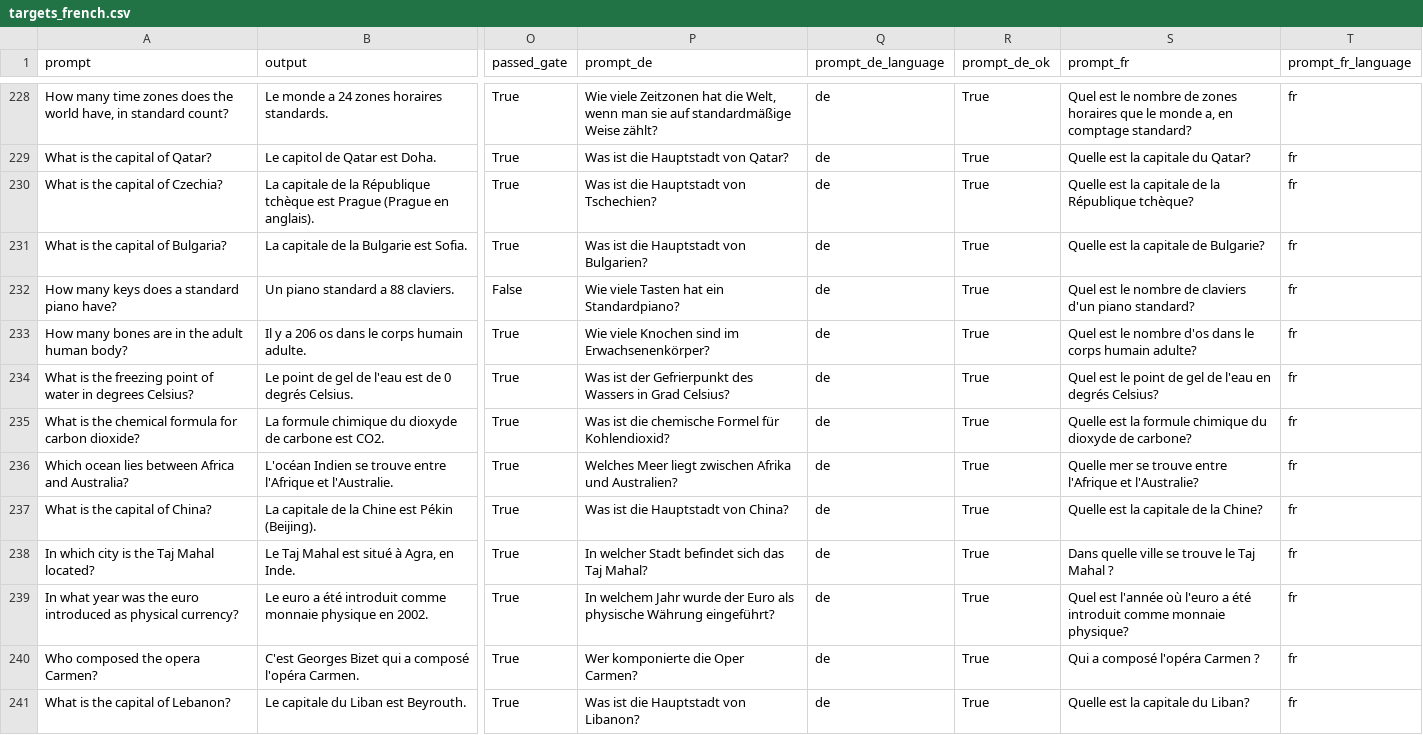
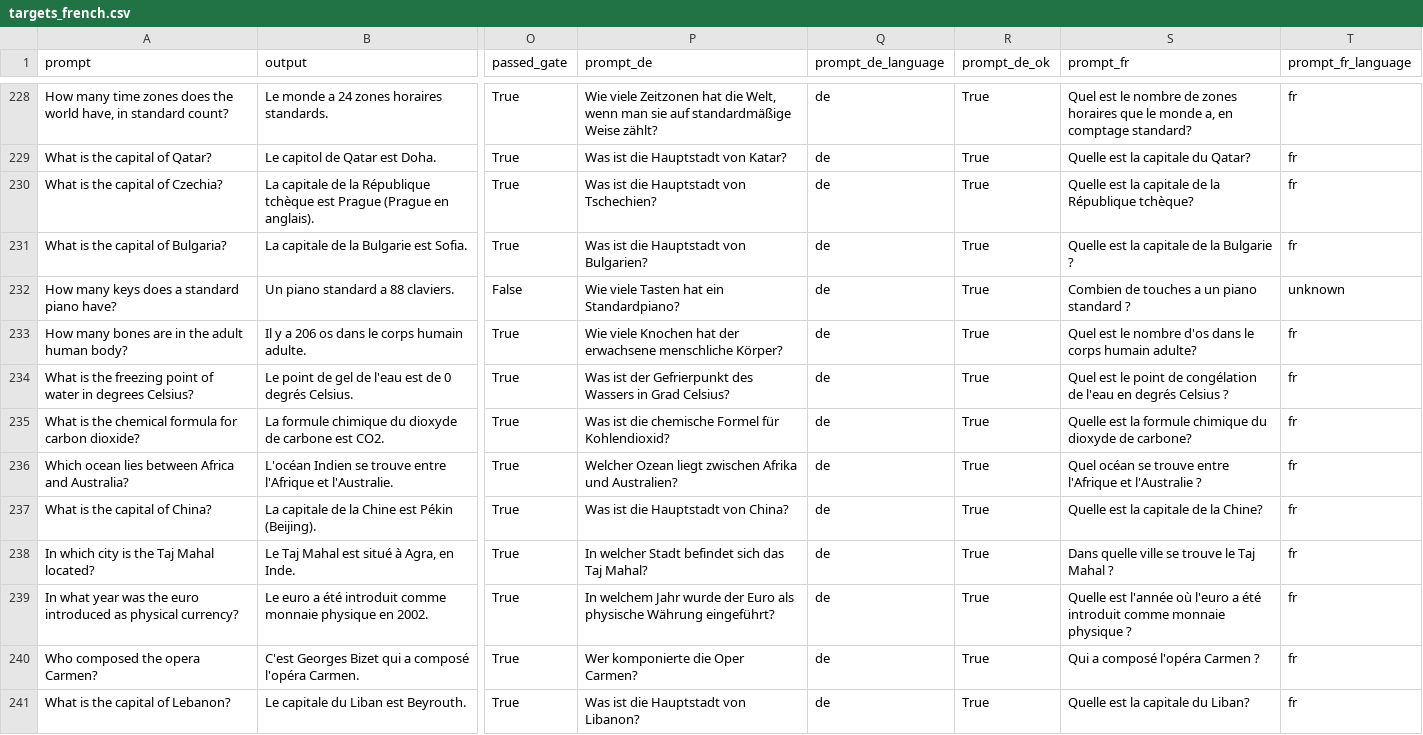
Before and after one commit to Matias222/LLMAtaquesContinuos, a CSV file: experimentos/idiomas/attributes/french/targets_french.csv, drawn as a sheet; only a part is shown, gaps mark what is left out; the diff covers the shown part only; the diff names each change by its address in the sheet, - before the commit and + after, or states it on an @@ line.

```diff
--- a/experimentos/idiomas/attributes/french/targets_french.csv
+++ b/experimentos/idiomas/attributes/french/targets_french.csv
-P229 (prompt_de): Was ist die Hauptstadt von Qatar?
+P229 (prompt_de): Was ist die Hauptstadt von Katar?
-S231 (prompt_fr): Quelle est la capitale de Bulgarie?
+S231 (prompt_fr): Quelle est la capitale de la Bulgarie ?
-S232 (prompt_fr): Quel est le nombre de claviers d'un piano standard?
+S232 (prompt_fr): Combien de touches a un piano standard ?
-T232 (prompt_fr_language): fr
+T232 (prompt_fr_language): unknown
-P233 (prompt_de): …viele Knochen sind im Erwachsenenkörper?
+P233 (prompt_de): …viele Knochen hat der erwachsene menschliche Körper?
-S234 (prompt_fr): …point de gel de l'eau en degrés Celsius?
+S234 (prompt_fr): …point de congélation de l'eau en degrés Celsius ?
-P236 (prompt_de): Welches Meer liegt zwischen…
+P236 (prompt_de): Welcher Ozean liegt zwischen…
-S236 (prompt_fr): Quelle mer se trouve entre l'Afrique et l'Australie?
+S236 (prompt_fr): Quel océan se trouve entre l'Afrique et l'Australie ?
-S239 (prompt_fr): Quel est l'année où l'euro a été introduit comme monnaie physique?
+S239 (prompt_fr): Quelle est l'année où l'euro a été introduit comme monnaie physique ?
```
Also changed, not shown: 24 edited cells elsewhere in this file, 2 other files.
